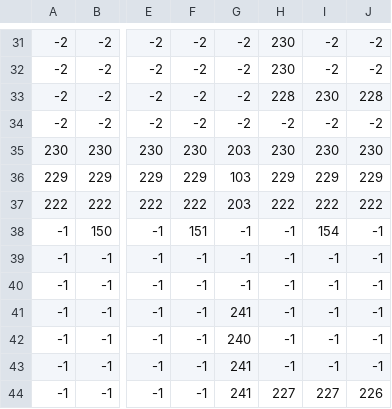
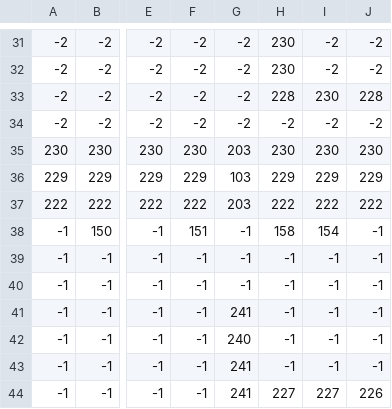
Before and after one commit to keisuke0211/cos-mos, a CSV file: data/GAMEDATA/STAGE/csv/STAGE2-2.csv, drawn as a sheet; only a part is shown, gaps mark what is left out; the diff names each change by its address in the sheet, - before the commit and + after, or states it on an @@ line.

Commit message:
ステージ2-2の改良

```diff
--- a/data/GAMEDATA/STAGE/csv/STAGE2-2.csv
+++ b/data/GAMEDATA/STAGE/csv/STAGE2-2.csv
-H38: -1
+H38: 158
```
